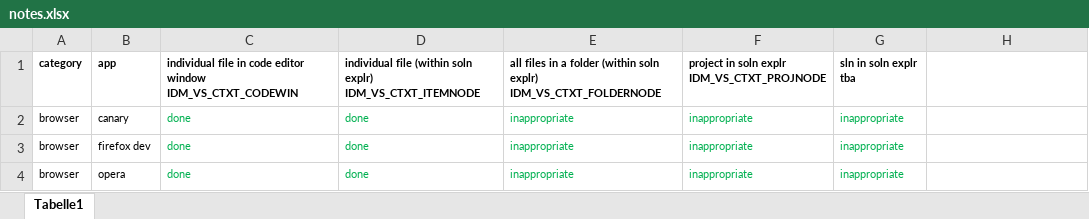
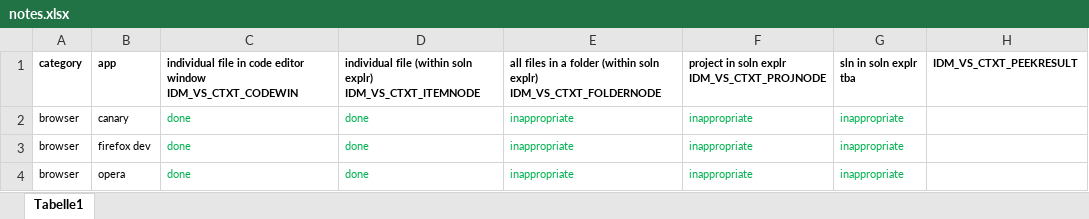
Before and after one commit to GregTrevellick/OpenInApp.Launcher, an Excel workbook: src/VisualStudioMarketPlaceAssets/notes.xlsx, sheet Tabelle1, drawn as a sheet; only a part is shown; values as stored, in another font and other column widths than the file's, no borders; the diff names each change by its address in the sheet, - before the commit and + after, or states it on an @@ line.

Commit message:
notes

```diff
--- a/src/VisualStudioMarketPlaceAssets/notes.xlsx (sheet Tabelle1)
+++ b/src/VisualStudioMarketPlaceAssets/notes.xlsx (sheet Tabelle1)
-H1: (empty)
+H1: IDM_VS_CTXT_PEEKRESULT
```
Also changed, not shown: 1 other file.
